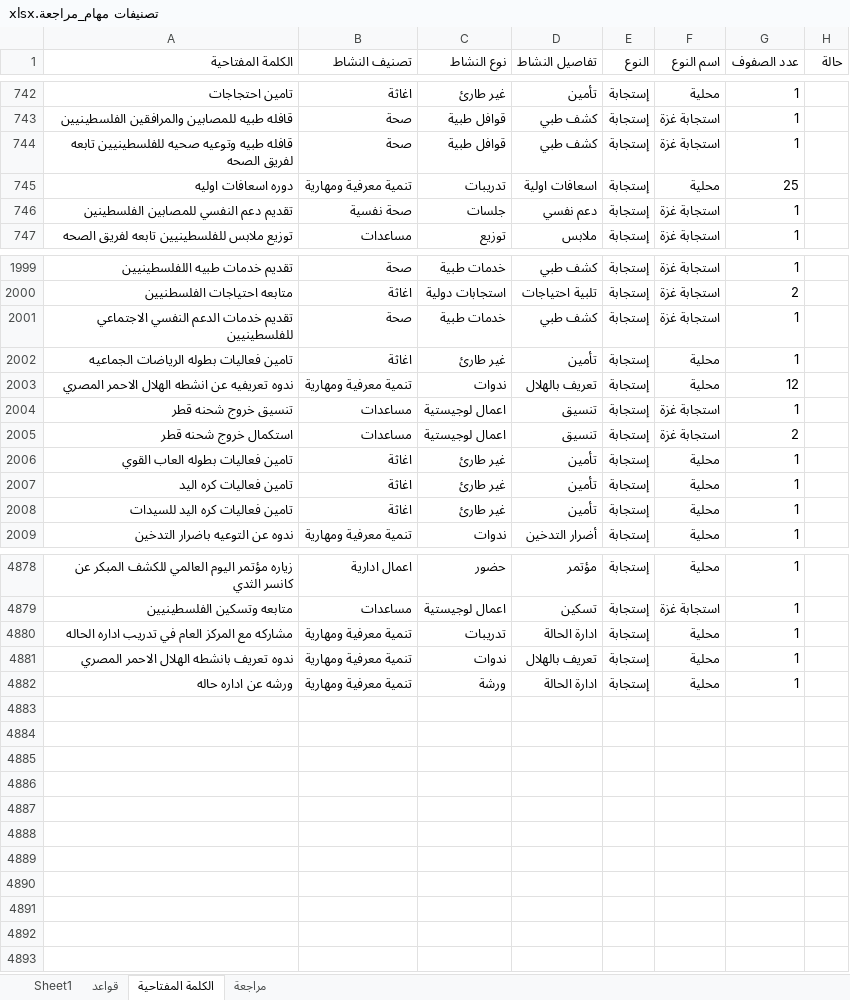
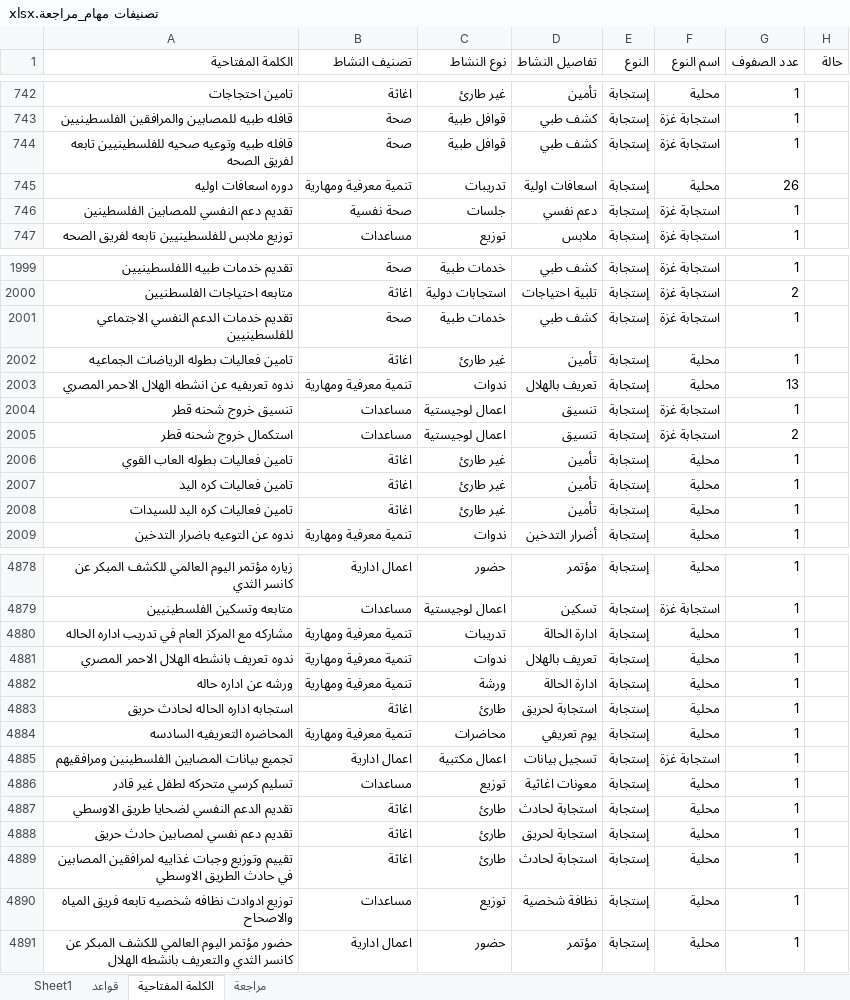
Before and after one commit to mo7amedrabei14-cell/eoc-system, an Excel workbook: تصنيفات مهام_مراجعة.xlsx, sheet الكلمة المفتاحية, drawn as a sheet; only a part is shown, gaps mark what is left out; values as stored, in another font and other column widths than the file's, no borders; the diff names each change by its address in the sheet, - before the commit and + after, or states it on an @@ line.

```diff
--- a/تصنيفات مهام_مراجعة.xlsx (sheet الكلمة المفتاحية)
+++ b/تصنيفات مهام_مراجعة.xlsx (sheet الكلمة المفتاحية)
-G745 (عدد الصفوف): 25
+G745 (عدد الصفوف): 26
-G2003 (عدد الصفوف): 12
+G2003 (عدد الصفوف): 13
+row 4883: استجابه اداره الحاله لحادث حريق | اغاثة | طارئ | استجابة لحريق | إستجابة | محلية | 1
+row 4884: المحاضره التعريفيه السادسه | تنمية معرفية ومهارية | محاضرات | يوم تعريفي | إستجابة | محلية | 1
+row 4885: تجميع بيانات المصابين الفلسطينين ومرافقيهم | اعمال ادارية | اعمال مكتبية | تسجيل بيانات | إستجابة | استجابة غزة | 1
+row 4886: تسليم كرسي متحركه لطفل غير قادر | مساعدات | توزيع | معونات اغاثية | إستجابة | محلية | 1
+row 4887: تقديم الدعم النفسي لضحايا طريق الاوسطي | اغاثة | طارئ | استجابة لحادث | إستجابة | محلية | 1
+row 4888: تقديم دعم نفسي لمصابين حادث حريق | اغاثة | طارئ | استجابة لحريق | إستجابة | محلية | 1
+row 4889: تقييم وتوزيع وجبات غذاييه لمرافقين المصابين في حادث الطريق الاوسطي | اغاثة | طارئ | استجابة لحادث | إستجابة | محلية | 1
+row 4890: توزيع ادوادت نظافه شخصيه تابعه فريق المياه والاصحاح | مساعدات | توزيع | نظافة شخصية | إستجابة | محلية | 1
+row 4891: حضور مؤتمر اليوم العالمي للكشف المبكر عن كانسر الثدي والتعريف بانشطه الهلال | اعمال ادارية | حضور | مؤتمر | إستجابة | محلية | 1
```
Also changed, not shown: sheet Sheet1, تصنيفات مهام.xlsx, 2 other files.
